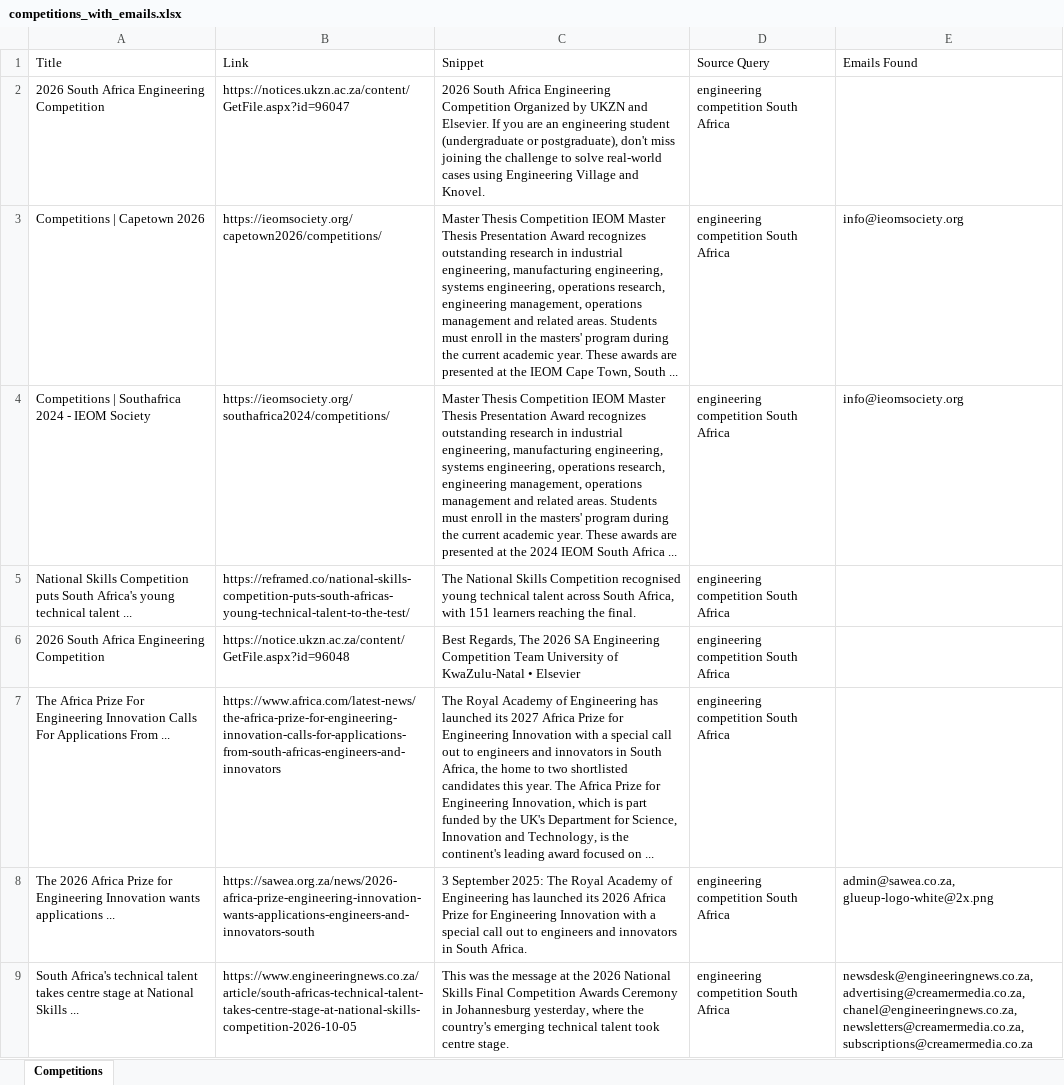
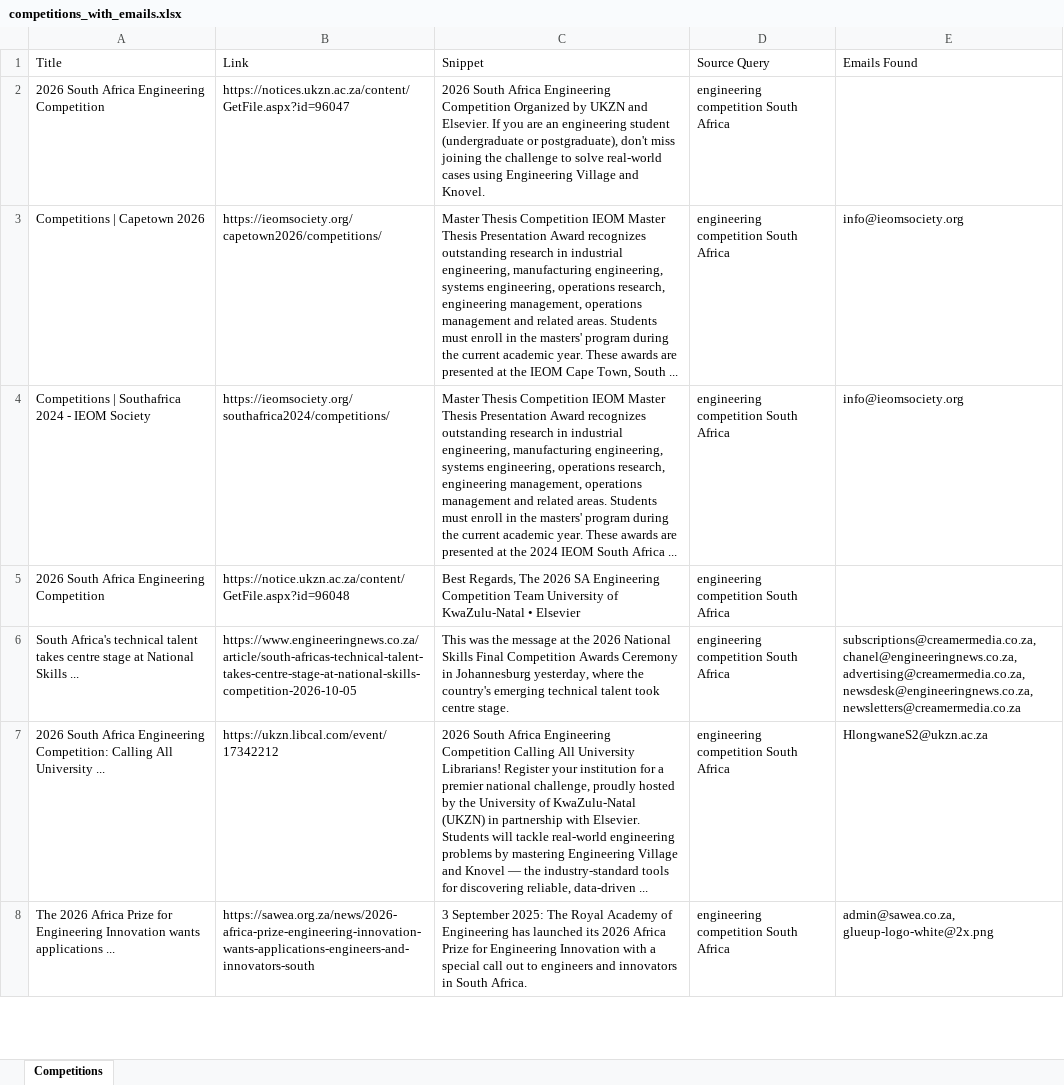
Before and after one commit to MareanaNsuku/CompetitionScraper, an Excel workbook: data/competitions_with_emails.xlsx, sheet Competitions, drawn as a sheet; only a part is shown; values as stored, in another font and other column widths than the file's, no borders; removed rows and columns are numbered as before the commit, all else as after; the diff covers the shown part only; the diff names each change by its address in the sheet, - before the commit and + after, or states it on an @@ line.

```diff
--- a/data/competitions_with_emails.xlsx (sheet Competitions)
+++ b/data/competitions_with_emails.xlsx (sheet Competitions)
-row 5: National Skills Competition puts South Africa's young technical talent ... | https://reframed.co/national-skills-competition-puts-south-africas-young-technical-talent-to-the-test/ | The National Skills Competition recognised young technical talent across South Africa, with 151 learners reaching the final. | engineering competition South Africa
-row 7: The Africa Prize For Engineering Innovation Calls For Applications From ... | https://www.africa.com/latest-news/the-africa-prize-for-engineering-innovation-calls-for-applications-from-south-africas-engineers-and-innovators | The Royal Academy of Engineering has launched its 2027 Africa Prize for Engineering Innovation with a special call out to engineers and innovators in South Africa, the home to two shortlisted candidates this year. The Africa Prize for Engineering Innovation, which is part funded by the UK's Department for Science, Innovation and Technology, is the continent's leading award focused on ... | engineering competition South Africa
+row 6: South Africa's technical talent takes centre stage at National Skills ... | https://www.engineeringnews.co.za/article/south-africas-technical-talent-takes-centre-stage-at-national-skills-competition-2026-10-05 | This was the message at the 2026 National Skills Final Competition Awards Ceremony in Johannesburg yesterday, where the country's emerging technical talent took centre stage. | engineering competition South Africa | subscriptions@creamermedia.co.za, chanel@engineeringnews.co.za, advertising@creamermedia.co.za, newsdesk@engineeringnews.co.za, newsletters@creamermedia.co.za
@@ row 10 moved to row 7: 2026 South Africa Engineering Competitio… @@
-row 9: South Africa's technical talent takes centre stage at National Skills ... | https://www.engineeringnews.co.za/article/south-africas-technical-talent-takes-centre-stage-at-national-skills-competition-2026-10-05 | This was the message at the 2026 National Skills Final Competition Awards Ceremony in Johannesburg yesterday, where the country's emerging technical talent took centre stage. | engineering competition South Africa | newsdesk@engineeringnews.co.za, advertising@creamermedia.co.za, chanel@engineeringnews.co.za, newsletters@creamermedia.co.za, subscriptions@creamermedia.co.za
```
Also changed, not shown: 51 added rows, 31 removed rows, 10 moved rows and 55 edited cells elsewhere in this sheet.
